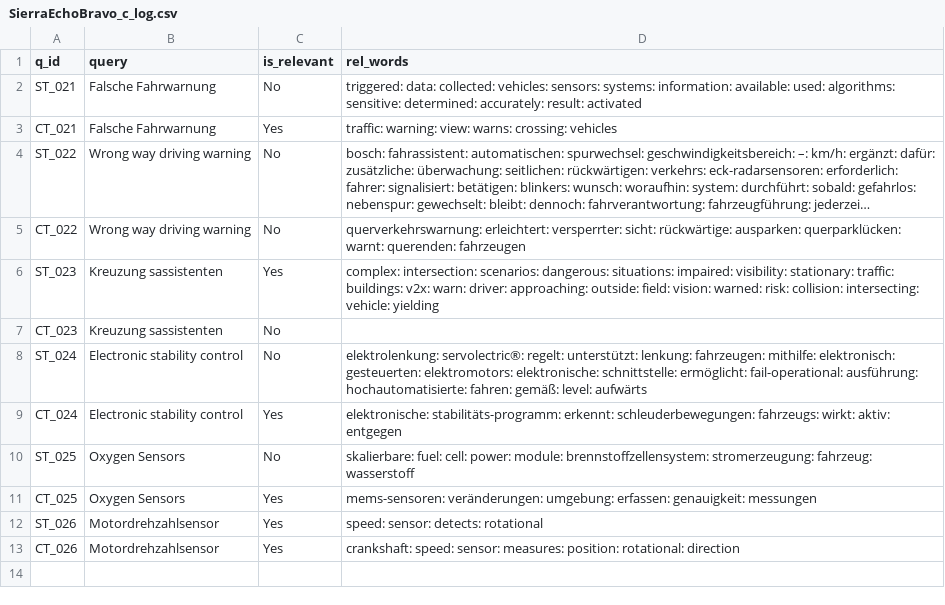
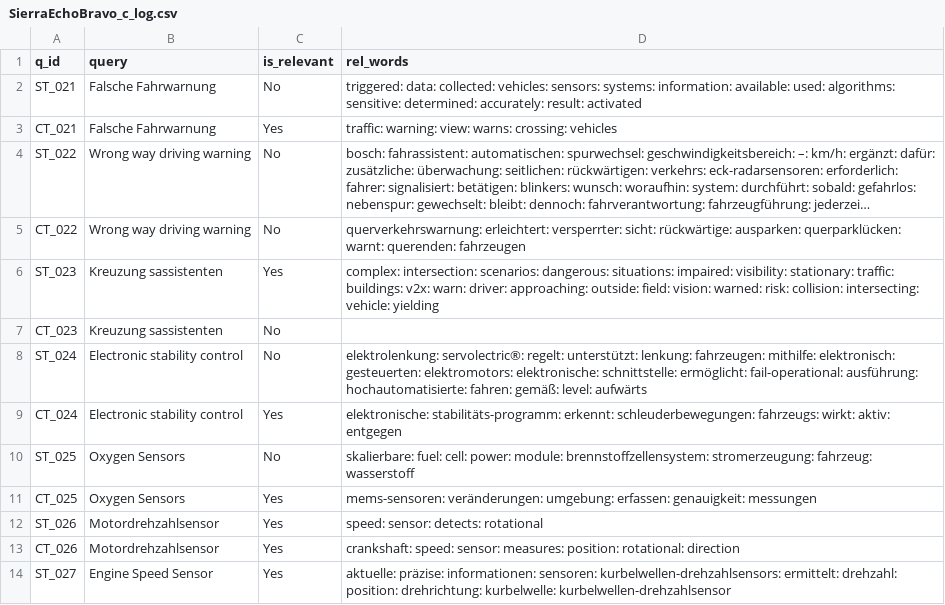
Before and after one commit to vijusudhi/cltr_web_app, a CSV file: logs/SierraEchoBravo_c_log.csv, drawn as a sheet; long unchanged cells end in …; the diff names each change by its address in the sheet, - before the commit and + after, or states it on an @@ line.

Commit message:
User SierraEchoBravo updating via PyGithub

```diff
--- a/logs/SierraEchoBravo_c_log.csv
+++ b/logs/SierraEchoBravo_c_log.csv
+row 14: ST_027 | Engine Speed Sensor | Yes | aktuelle: präzise: informationen: sensoren: kurbelwellen-drehzahlsensors: ermittelt: drehzahl: position: drehrichtung: kurbelwelle: kurbelwellen-drehzahlsensor
```
